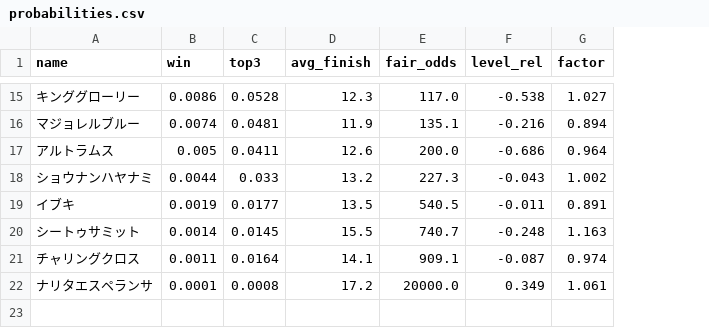
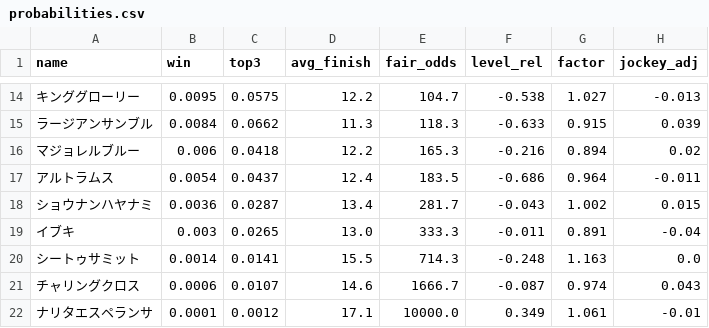
Before and after one commit to kazzki-max2323/keiba, a CSV file: data/202608040911/probabilities.csv, drawn as a sheet; only a part is shown, gaps mark what is left out; addresses are those after the commit; the diff covers the shown part only; the diff names each change by its address in the sheet, - before the commit and + after, or states it on an @@ line.

```diff
--- a/data/202608040911/probabilities.csv
+++ b/data/202608040911/probabilities.csv
+column H (jockey_adj), row 14: -0.013; rows 16-22: 0.02 | -0.011 | 0.015 | -0.04 | 0.0 | 0.043 | -0.01
-B14 (win): 0.0086
+B14 (win): 0.0095
-C14 (top3): 0.0528
+C14 (top3): 0.0575
-D14 (avg_finish): 12.3
+D14 (avg_finish): 12.2
-E14 (fair_odds): 117.0
+E14 (fair_odds): 104.7
+row 15: ラージアンサンブル | 0.0084 | 0.0662 | 11.3 | 118.3 | -0.633 | 0.915 | 0.039
-B16 (win): 0.0074
+B16 (win): 0.006
-C16 (top3): 0.0481
+C16 (top3): 0.0418
-D16 (avg_finish): 11.9
+D16 (avg_finish): 12.2
-E16 (fair_odds): 135.1
+E16 (fair_odds): 165.3
-B17 (win): 0.005
+B17 (win): 0.0054
-C17 (top3): 0.0411
+C17 (top3): 0.0437
-D17 (avg_finish): 12.6
+D17 (avg_finish): 12.4
-E17 (fair_odds): 200.0
+E17 (fair_odds): 183.5
-B18 (win): 0.0044
+B18 (win): 0.0036
-C18 (top3): 0.033
+C18 (top3): 0.0287
-D18 (avg_finish): 13.2
+D18 (avg_finish): 13.4
-E18 (fair_odds): 227.3
+E18 (fair_odds): 281.7
-B19 (win): 0.0019
+B19 (win): 0.003
-C19 (top3): 0.0177
+C19 (top3): 0.0265
-D19 (avg_finish): 13.5
+D19 (avg_finish): 13.0
-E19 (fair_odds): 540.5
+E19 (fair_odds): 333.3
-C20 (top3): 0.0145
+C20 (top3): 0.0141
-E20 (fair_odds): 740.7
+E20 (fair_odds): 714.3
-B21 (win): 0.0011
+B21 (win): 0.0006
-C21 (top3): 0.0164
+C21 (top3): 0.0107
-D21 (avg_finish): 14.1
+D21 (avg_finish): 14.6
-E21 (fair_odds): 909.1
+E21 (fair_odds): 1666.7
-C22 (top3): 0.0008
+C22 (top3): 0.0012
-D22 (avg_finish): 17.2
+D22 (avg_finish): 17.1
-E22 (fair_odds): 20000.0
+E22 (fair_odds): 10000.0
```
Also changed, not shown: 4 added rows, 5 removed rows and 20 edited cells elsewhere in this file, data/202608040911/probabilities_blend.csv, 5 other files.
